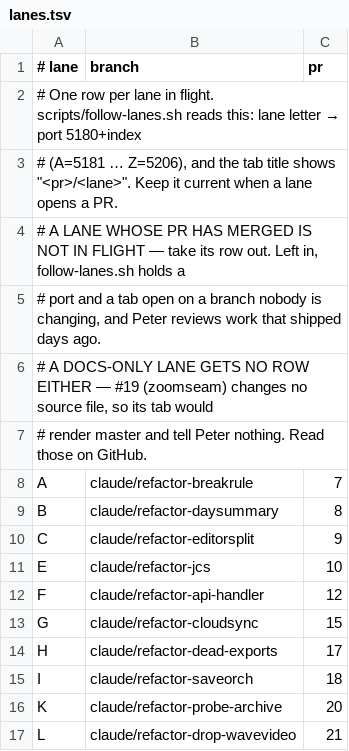
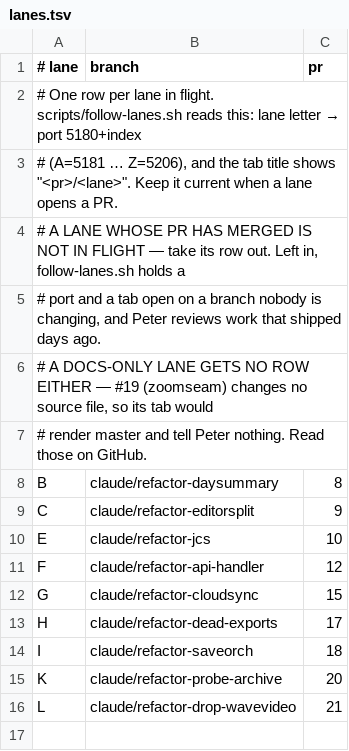
Before and after one commit to albatross310/inkwave, a TSV file: scripts/lanes.tsv, drawn as a sheet; the diff names each change by its address in the sheet, - before the commit and + after, or states it on an @@ line.

```diff
--- a/scripts/lanes.tsv
+++ b/scripts/lanes.tsv
-row 8: A | claude/refactor-breakrule | 7
```
Also changed, not shown: 1 other file.
